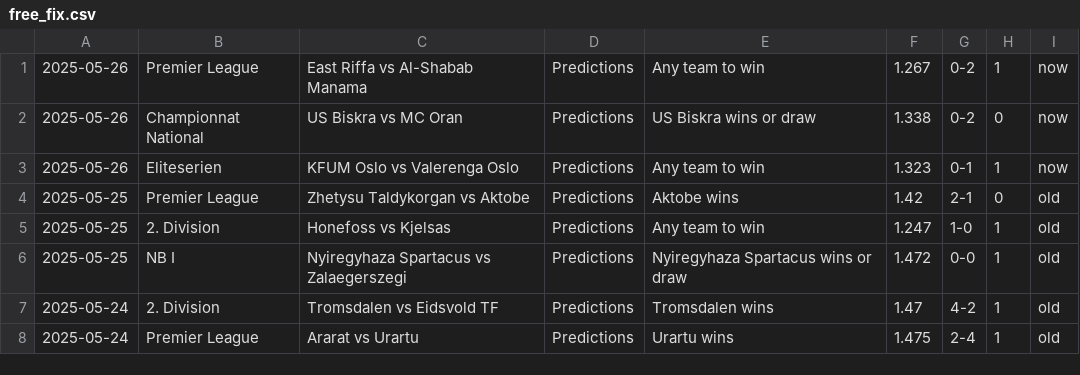
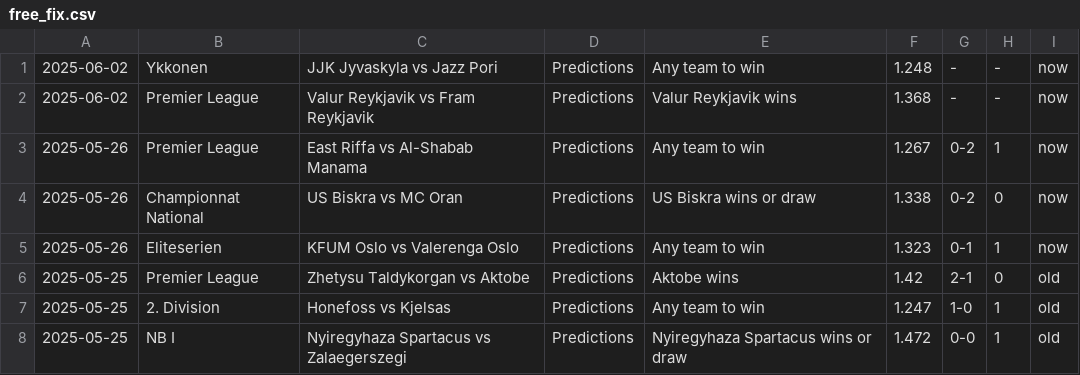
Before and after one commit to htetmyet/footytips, a CSV file: free_fix.csv, drawn as a sheet; only a part is shown; the shorter side is filled out with more unchanged rows; the diff names each change by its address in the sheet, - before the commit and + after, or states it on an @@ line.

```diff
--- a/free_fix.csv
+++ b/free_fix.csv
+row 1: 2025-06-02 | Ykkonen | JJK Jyvaskyla vs Jazz Pori | Predictions | Any team to win | 1.248 | - | - | now
+row 2: 2025-06-02 | Premier League | Valur Reykjavik vs Fram Reykjavik | Predictions | Valur Reykjavik wins | 1.368 | - | - | now
```
Also changed, not shown: pre_fix.csv, tmp_fix.csv.
